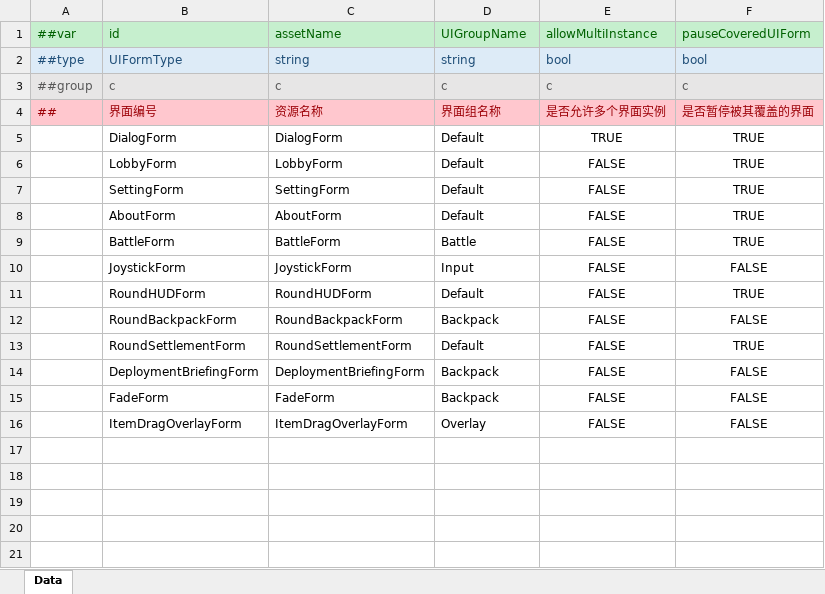
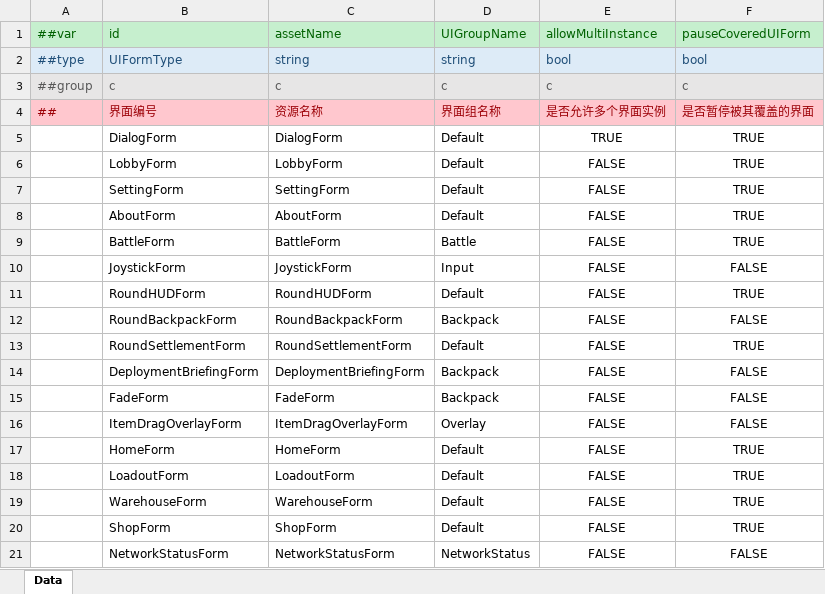
Before and after one commit to SepComet/Seek-Battle-Evacuate, an Excel workbook: SBE-Design/Datas/UIFormConfig_界面配置.xlsx, sheet Data, drawn as a sheet; values as stored, in another font and other column widths than the file's, no borders; the diff names each change by its address in the sheet, - before the commit and + after, or states it on an @@ line.

```diff
--- a/SBE-Design/Datas/UIFormConfig_界面配置.xlsx (sheet Data)
+++ b/SBE-Design/Datas/UIFormConfig_界面配置.xlsx (sheet Data)
+row 17:  | HomeForm | HomeForm | Default | FALSE | TRUE
+row 18:  | LoadoutForm | LoadoutForm | Default | FALSE | TRUE
+row 19:  | WarehouseForm | WarehouseForm | Default | FALSE | TRUE
+row 20:  | ShopForm | ShopForm | Default | FALSE | TRUE
+row 21:  | NetworkStatusForm | NetworkStatusForm | NetworkStatus | FALSE | FALSE
```
Also changed, not shown: SBE-Design/Datas/FormatText_格式化文本.xlsx, SBE-Design/Datas/__enums__.xlsx, 21 other files.
